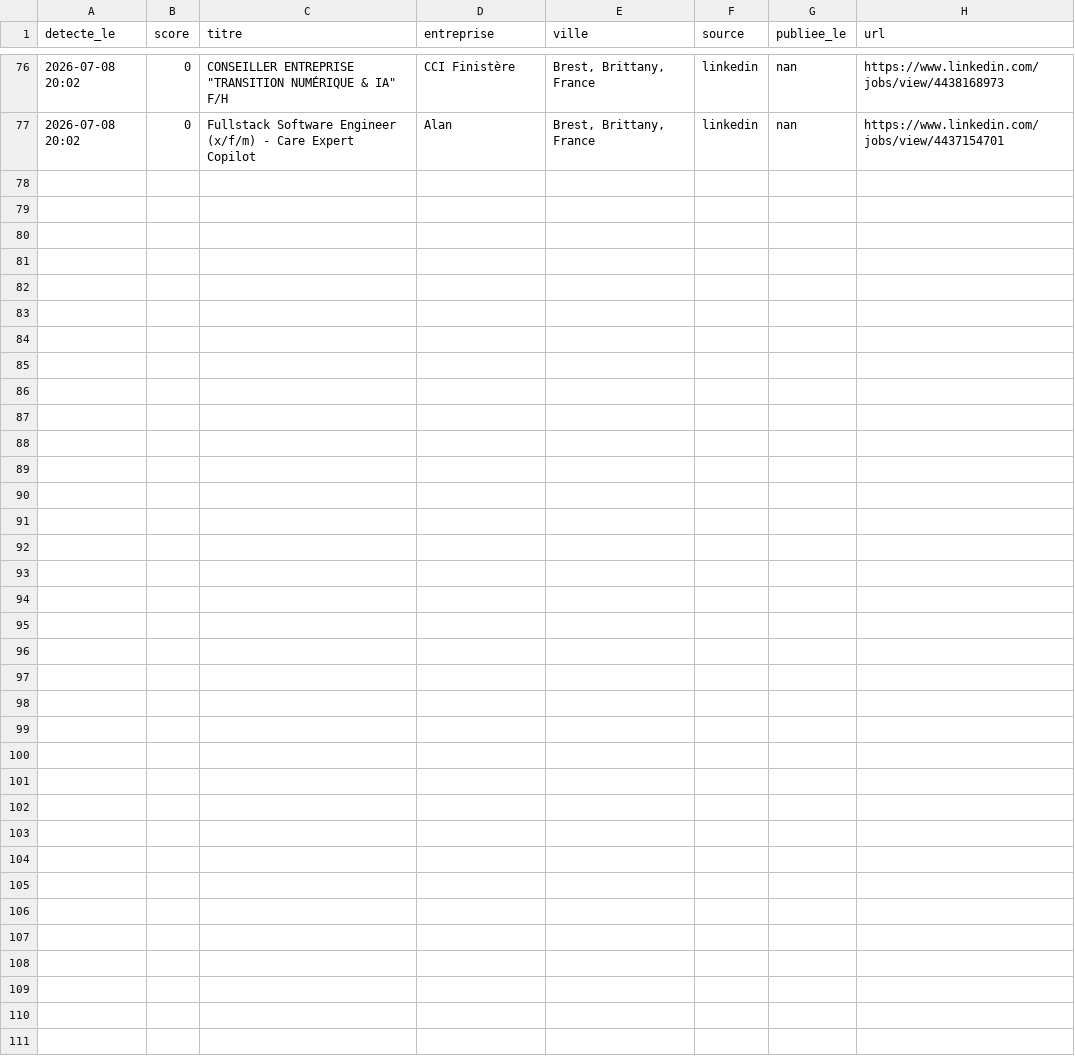
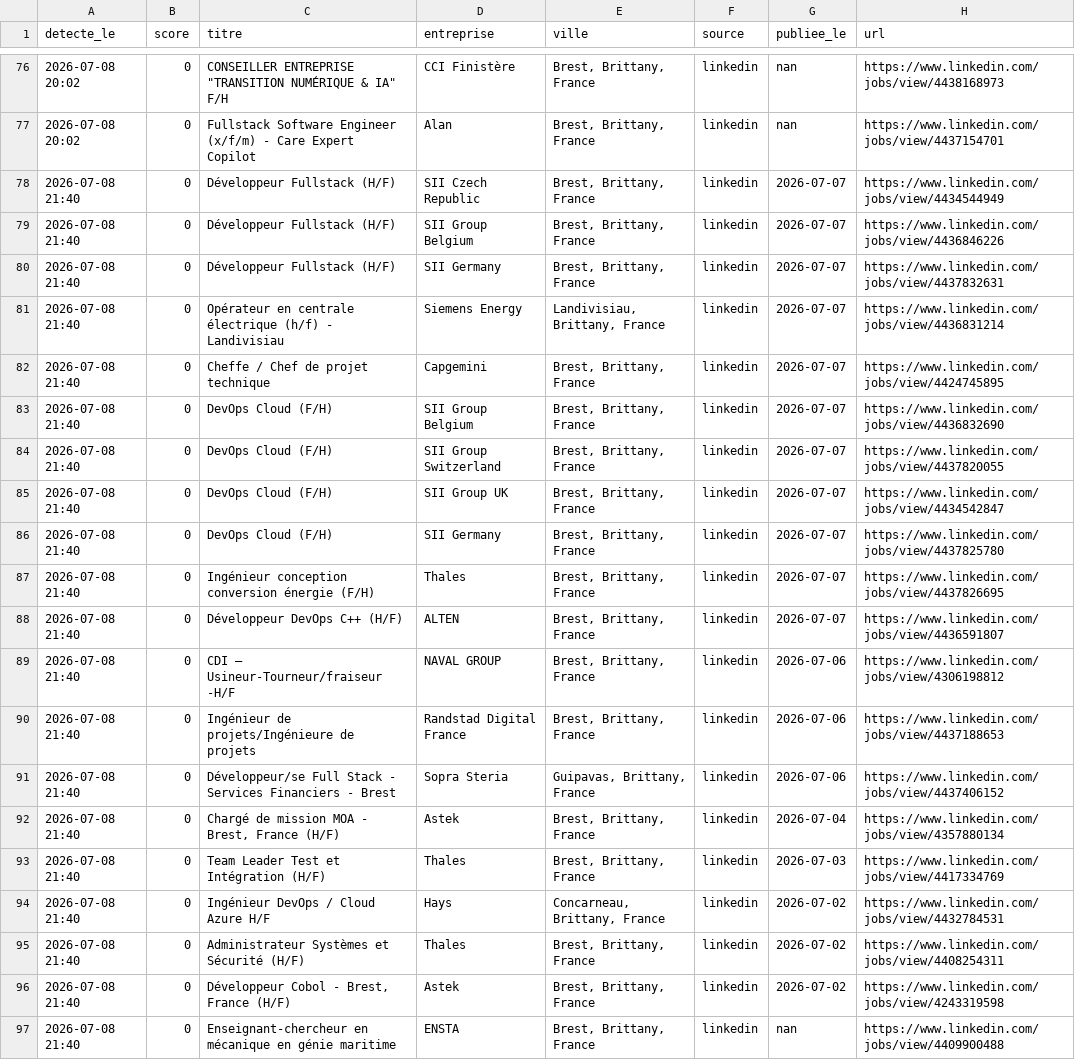
Before and after one commit to RaoufKessouar/job-radar, a CSV file: historique.csv, drawn as a sheet; only a part is shown, gaps mark what is left out; the diff names each change by its address in the sheet, - before the commit and + after, or states it on an @@ line.

```diff
--- a/historique.csv
+++ b/historique.csv
+row 78: 2026-07-08 21:40 | 0 | Développeur Fullstack (H/F) | SII Czech Republic | Brest, Brittany, France | linkedin | 2026-07-07 | https://www.linkedin.com/jobs/view/4434544949
+row 79: 2026-07-08 21:40 | 0 | Développeur Fullstack (H/F) | SII Group Belgium | Brest, Brittany, France | linkedin | 2026-07-07 | https://www.linkedin.com/jobs/view/4436846226
+row 80: 2026-07-08 21:40 | 0 | Développeur Fullstack (H/F) | SII Germany | Brest, Brittany, France | linkedin | 2026-07-07 | https://www.linkedin.com/jobs/view/4437832631
+row 81: 2026-07-08 21:40 | 0 | Opérateur en centrale électrique (h/f) - Landivisiau | Siemens Energy | Landivisiau, Brittany, France | linkedin | 2026-07-07 | https://www.linkedin.com/jobs/view/4436831214
+row 82: 2026-07-08 21:40 | 0 | Cheffe / Chef de projet technique | Capgemini | Brest, Brittany, France | linkedin | 2026-07-07 | https://www.linkedin.com/jobs/view/4424745895
+row 83: 2026-07-08 21:40 | 0 | DevOps Cloud (F/H) | SII Group Belgium | Brest, Brittany, France | linkedin | 2026-07-07 | https://www.linkedin.com/jobs/view/4436832690
+row 84: 2026-07-08 21:40 | 0 | DevOps Cloud (F/H) | SII Group Switzerland | Brest, Brittany, France | linkedin | 2026-07-07 | https://www.linkedin.com/jobs/view/4437820055
+row 85: 2026-07-08 21:40 | 0 | DevOps Cloud (F/H) | SII Group UK | Brest, Brittany, France | linkedin | 2026-07-07 | https://www.linkedin.com/jobs/view/4434542847
+row 86: 2026-07-08 21:40 | 0 | DevOps Cloud (F/H) | SII Germany | Brest, Brittany, France | linkedin | 2026-07-07 | https://www.linkedin.com/jobs/view/4437825780
+row 87: 2026-07-08 21:40 | 0 | Ingénieur conception conversion énergie (F/H) | Thales | Brest, Brittany, France | linkedin | 2026-07-07 | https://www.linkedin.com/jobs/view/4437826695
+row 88: 2026-07-08 21:40 | 0 | Développeur DevOps C++ (H/F) | ALTEN | Brest, Brittany, France | linkedin | 2026-07-07 | https://www.linkedin.com/jobs/view/4436591807
+row 89: 2026-07-08 21:40 | 0 | CDI – Usineur-Tourneur/fraiseur -H/F | NAVAL GROUP | Brest, Brittany, France | linkedin | 2026-07-06 | https://www.linkedin.com/jobs/view/4306198812
+row 90: 2026-07-08 21:40 | 0 | Ingénieur de projets/Ingénieure de projets | Randstad Digital France | Brest, Brittany, France | linkedin | 2026-07-06 | https://www.linkedin.com/jobs/view/4437188653
+row 91: 2026-07-08 21:40 | 0 | Développeur/se Full Stack - Services Financiers - Brest | Sopra Steria | Guipavas, Brittany, France | linkedin | 2026-07-06 | https://www.linkedin.com/jobs/view/4437406152
+row 92: 2026-07-08 21:40 | 0 | Chargé de mission MOA - Brest, France (H/F) | Astek | Brest, Brittany, France | linkedin | 2026-07-04 | https://www.linkedin.com/jobs/view/4357880134
+row 93: 2026-07-08 21:40 | 0 | Team Leader Test et Intégration (H/F) | Thales | Brest, Brittany, France | linkedin | 2026-07-03 | https://www.linkedin.com/jobs/view/4417334769
+row 94: 2026-07-08 21:40 | 0 | Ingénieur DevOps / Cloud Azure H/F | Hays | Concarneau, Brittany, France | linkedin | 2026-07-02 | https://www.linkedin.com/jobs/view/4432784531
+row 95: 2026-07-08 21:40 | 0 | Administrateur Systèmes et Sécurité (H/F) | Thales | Brest, Brittany, France | linkedin | 2026-07-02 | https://www.linkedin.com/jobs/view/4408254311
+row 96: 2026-07-08 21:40 | 0 | Développeur Cobol - Brest, France (H/F) | Astek | Brest, Brittany, France | linkedin | 2026-07-02 | https://www.linkedin.com/jobs/view/4243319598
+row 97: 2026-07-08 21:40 | 0 | Enseignant-chercheur en mécanique en génie maritime | ENSTA | Brest, Brittany, France | linkedin | nan | https://www.linkedin.com/jobs/view/4409900488
```
Also changed, not shown: 1 other file.
